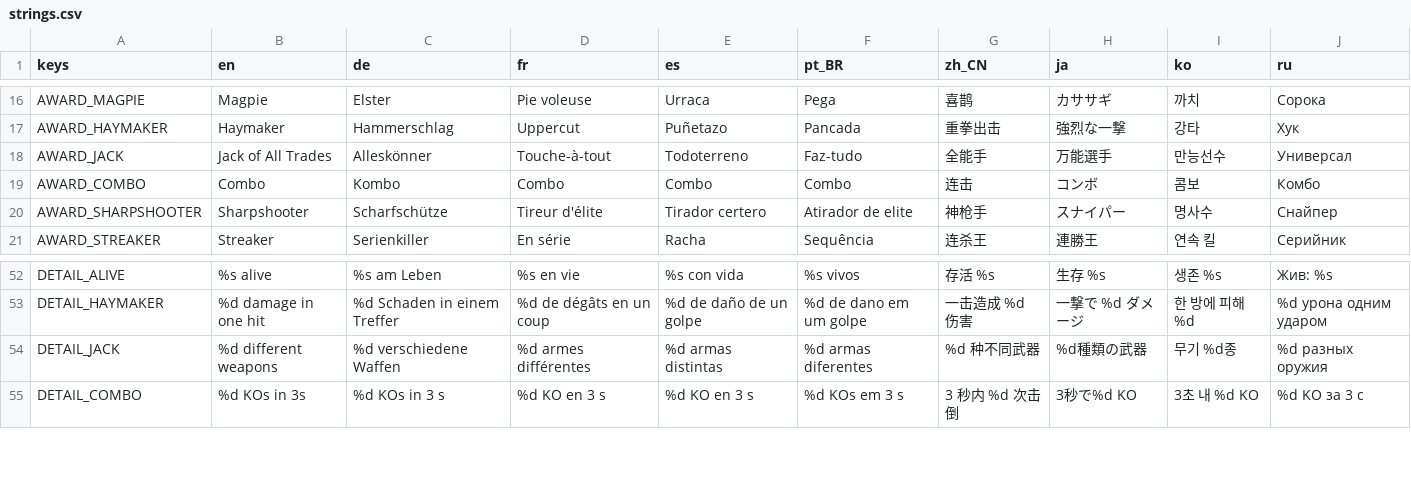
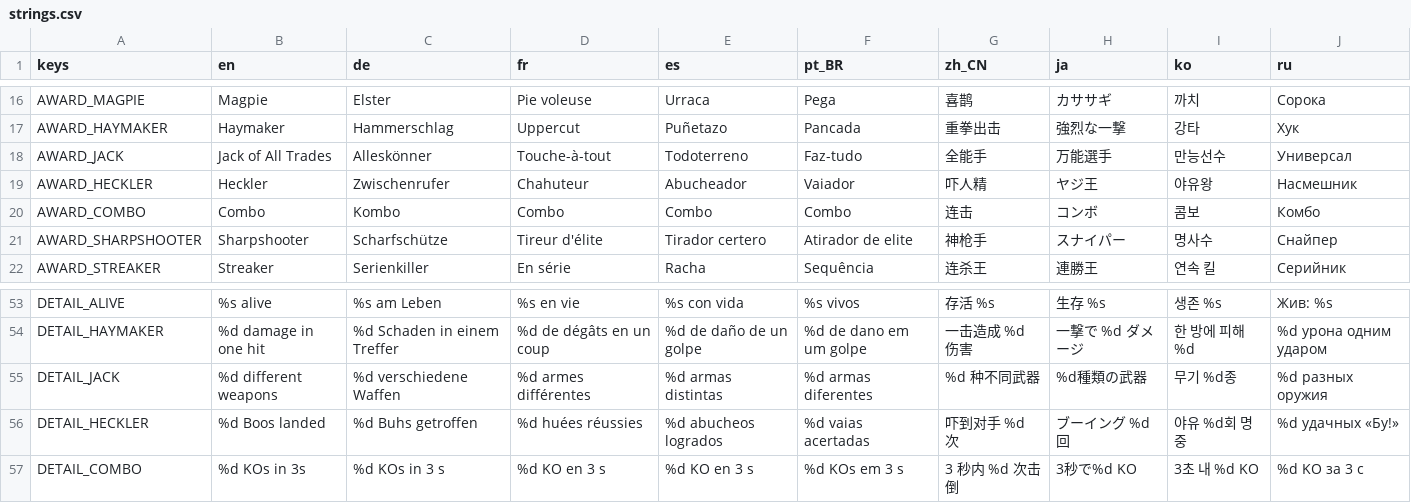
Before and after one commit to tkneeland/pickfight, a CSV file: translations/strings.csv, drawn as a sheet; only a part is shown, gaps mark what is left out; the diff names each change by its address in the sheet, - before the commit and + after, or states it on an @@ line.

```diff
--- a/translations/strings.csv
+++ b/translations/strings.csv
+row 19: AWARD_HECKLER | Heckler | Zwischenrufer | Chahuteur | Abucheador | Vaiador | 吓人精 | ヤジ王 | 야유왕 | Насмешник
+row 56: DETAIL_HECKLER | %d Boos landed | %d Buhs getroffen | %d huées réussies | %d abucheos logrados | %d vaias acertadas | 吓到对手 %d 次 | ブーイング %d 回 | 야유 %d회 명중 | %d удачных «Бу!»
```
Also changed, not shown: 14 other files.
